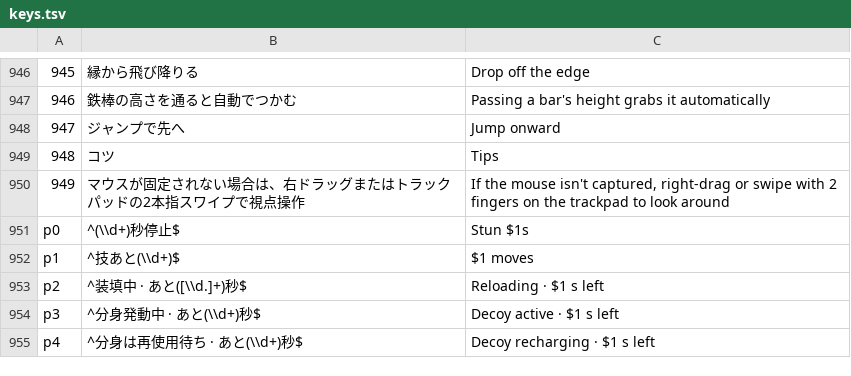
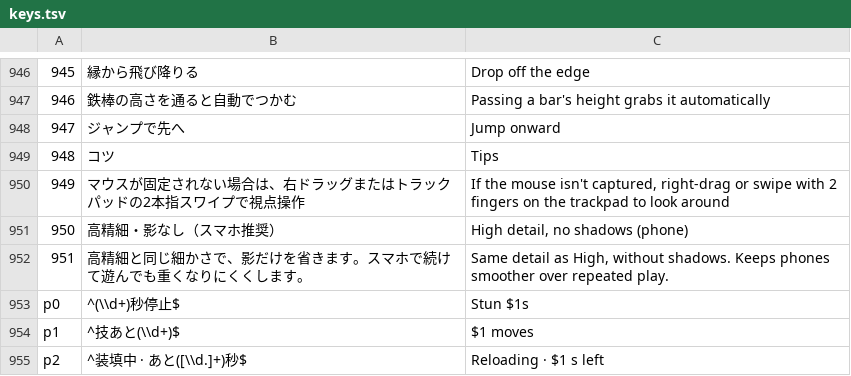
Before and after one commit to jirisuke0121/gunrun-sky-proto, a TSV file: tools/i18n/keys.tsv, drawn as a sheet; only a part is shown, gaps mark what is left out; the shorter side is filled out with more unchanged rows; the diff names each change by its address in the sheet, - before the commit and + after, or states it on an @@ line.

```diff
--- a/tools/i18n/keys.tsv
+++ b/tools/i18n/keys.tsv
+row 951: 950 | 高精細・影なし（スマホ推奨） | High detail, no shadows (phone)
+row 952: 951 | 高精細と同じ細かさで、影だけを省きます。スマホで続けて遊んでも重くなりにくくします。 | Same detail as High, without shadows. Keeps phones smoother over repeated play.
```
Also changed, not shown: tools/i18n/extra-src.tsv, 21 other files.
